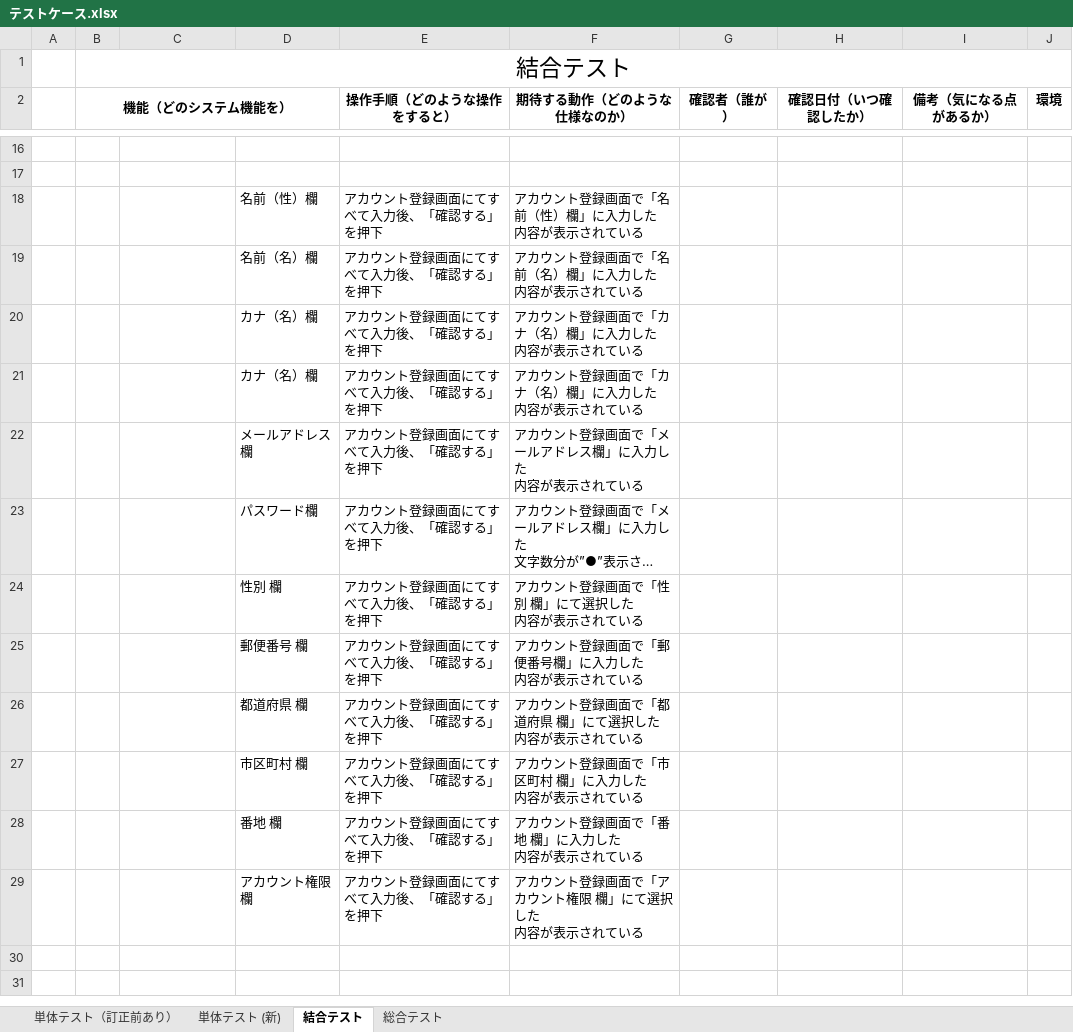
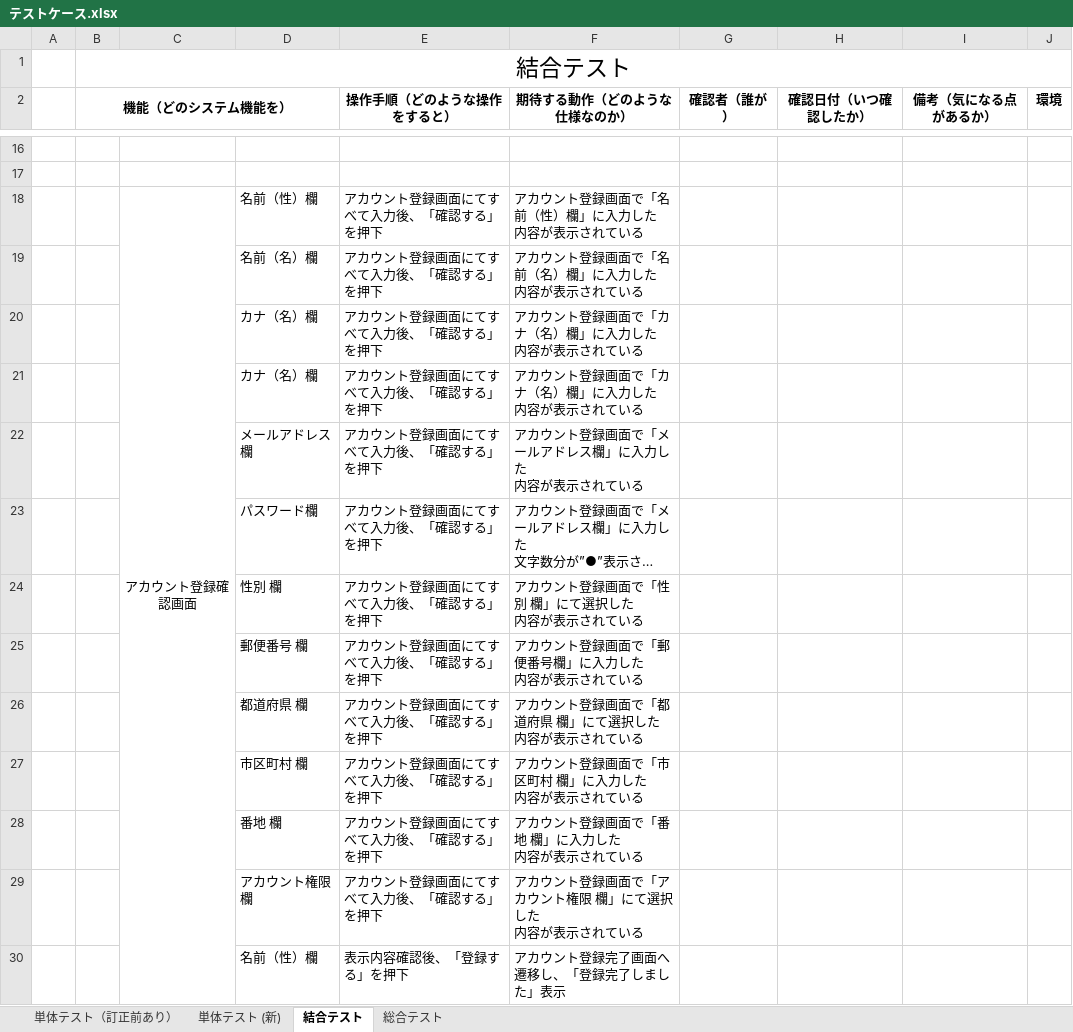
Before and after one commit to nozomi-watanabe1214/7_Programing, an Excel workbook: テストケース.xlsx, sheet 結合テスト, drawn as a sheet; only a part is shown, gaps mark what is left out; long unchanged cells end in …; values as stored, in another font and other column widths than the file's, no borders; the diff covers the shown part only; the diff names each change by its address in the sheet, - before the commit and + after, or states it on an @@ line.

Commit message:
アカウント登録確認画面・アカウント登録完了画面＆DB　結合テストケース作成(名前(性)～カナ(名)

```diff
--- a/テストケース.xlsx (sheet 結合テスト)
+++ b/テストケース.xlsx (sheet 結合テスト)
-C18: (empty)
+C18: アカウント登録確認画面
+C18:C50 merged
+row 30:  |  |  | 名前（性）欄 | 表示内容確認後、「登録する」を押下 | アカウント登録完了画面へ遷移し、「登録完了しました」表示
```
Also changed, not shown: 21 added rows elsewhere in this sheet.
